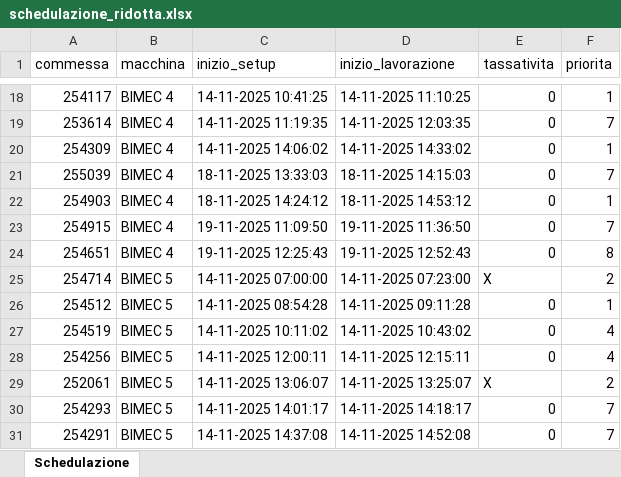
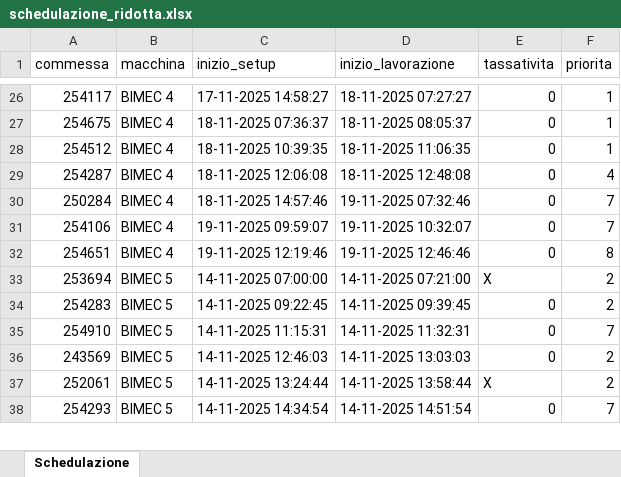
Before and after one commit to Baszonpedis/progettoIS, an Excel workbook: PS-VRP/Dati_output/schedulazione_ridotta.xlsx, sheet Schedulazione, drawn as a sheet; only a part is shown, gaps mark what is left out; values as stored, in another font and other column widths than the file's, no cell formats; removed rows and columns are numbered as before the commit, all else as after; the diff covers the shown part only; the diff names each change by its address in the sheet, - before the commit and + after, or states it on an @@ line.

```diff
--- a/PS-VRP/Dati_output/schedulazione_ridotta.xlsx (sheet Schedulazione)
+++ b/PS-VRP/Dati_output/schedulazione_ridotta.xlsx (sheet Schedulazione)
-C26 (inizio_setup): 14-11-2025 10:41:25
+C26 (inizio_setup): 17-11-2025 14:58:27
-D26 (inizio_lavorazione): 14-11-2025 11:10:25
+D26 (inizio_lavorazione): 18-11-2025 07:27:27
-row 19: 253614 | BIMEC 4 | 14-11-2025 11:19:35 | 14-11-2025 12:03:35 | 0 | 7
-A27 (commessa): 254309
+A27 (commessa): 254675
-C27 (inizio_setup): 14-11-2025 14:06:02
+C27 (inizio_setup): 18-11-2025 07:36:37
-D27 (inizio_lavorazione): 14-11-2025 14:33:02
+D27 (inizio_lavorazione): 18-11-2025 08:05:37
-row 21: 255039 | BIMEC 4 | 18-11-2025 13:33:03 | 18-11-2025 14:15:03 | 0 | 7
-A28 (commessa): 254903
+A28 (commessa): 254512
-C28 (inizio_setup): 18-11-2025 14:24:12
+C28 (inizio_setup): 18-11-2025 10:39:35
-D28 (inizio_lavorazione): 18-11-2025 14:53:12
+D28 (inizio_lavorazione): 18-11-2025 11:06:35
+row 29: 254287 | BIMEC 4 | 18-11-2025 12:06:08 | 18-11-2025 12:48:08 | 0 | 4
+row 30: 250284 | BIMEC 4 | 18-11-2025 14:57:46 | 19-11-2025 07:32:46 | 0 | 7
-A31 (commessa): 254915
+A31 (commessa): 254106
-C31 (inizio_setup): 19-11-2025 11:09:50
+C31 (inizio_setup): 19-11-2025 09:59:07
-D31 (inizio_lavorazione): 19-11-2025 11:36:50
+D31 (inizio_lavorazione): 19-11-2025 10:32:07
-C32 (inizio_setup): 19-11-2025 12:25:43
+C32 (inizio_setup): 19-11-2025 12:19:46
-D32 (inizio_lavorazione): 19-11-2025 12:52:43
+D32 (inizio_lavorazione): 19-11-2025 12:46:46
-A33 (commessa): 254714
+A33 (commessa): 253694
-D33 (inizio_lavorazione): 14-11-2025 07:23:00
+D33 (inizio_lavorazione): 14-11-2025 07:21:00
-row 26: 254512 | BIMEC 5 | 14-11-2025 08:54:28 | 14-11-2025 09:11:28 | 0 | 1
-row 27: 254519 | BIMEC 5 | 14-11-2025 10:11:02 | 14-11-2025 10:43:02 | 0 | 4
+row 34: 254283 | BIMEC 5 | 14-11-2025 09:22:45 | 14-11-2025 09:39:45 | 0 | 2
-A35 (commessa): 254256
+A35 (commessa): 254910
-C35 (inizio_setup): 14-11-2025 12:00:11
+C35 (inizio_setup): 14-11-2025 11:15:31
-D35 (inizio_lavorazione): 14-11-2025 12:15:11
+D35 (inizio_lavorazione): 14-11-2025 11:32:31
-F35 (priorita): 4
+F35 (priorita): 7
+row 36: 243569 | BIMEC 5 | 14-11-2025 12:46:03 | 14-11-2025 13:03:03 | 0 | 2
-C37 (inizio_setup): 14-11-2025 13:06:07
+C37 (inizio_setup): 14-11-2025 13:24:44
-D37 (inizio_lavorazione): 14-11-2025 13:25:07
+D37 (inizio_lavorazione): 14-11-2025 13:58:44
-C38 (inizio_setup): 14-11-2025 14:01:17
+C38 (inizio_setup): 14-11-2025 14:34:54
-D38 (inizio_lavorazione): 14-11-2025 14:18:17
+D38 (inizio_lavorazione): 14-11-2025 14:51:54
-row 31: 254291 | BIMEC 5 | 14-11-2025 14:37:08 | 14-11-2025 14:52:08 | 0 | 7
```
Also changed, not shown: 40 added rows, 39 removed rows and 83 edited cells elsewhere in this sheet, cell formats, PS-VRP/Dati_output/Problemi_lettura_Excel.xlsx, PS-VRP/Dati_output/Problemi_schedulazione_commesse.xlsx, 7 other files.
